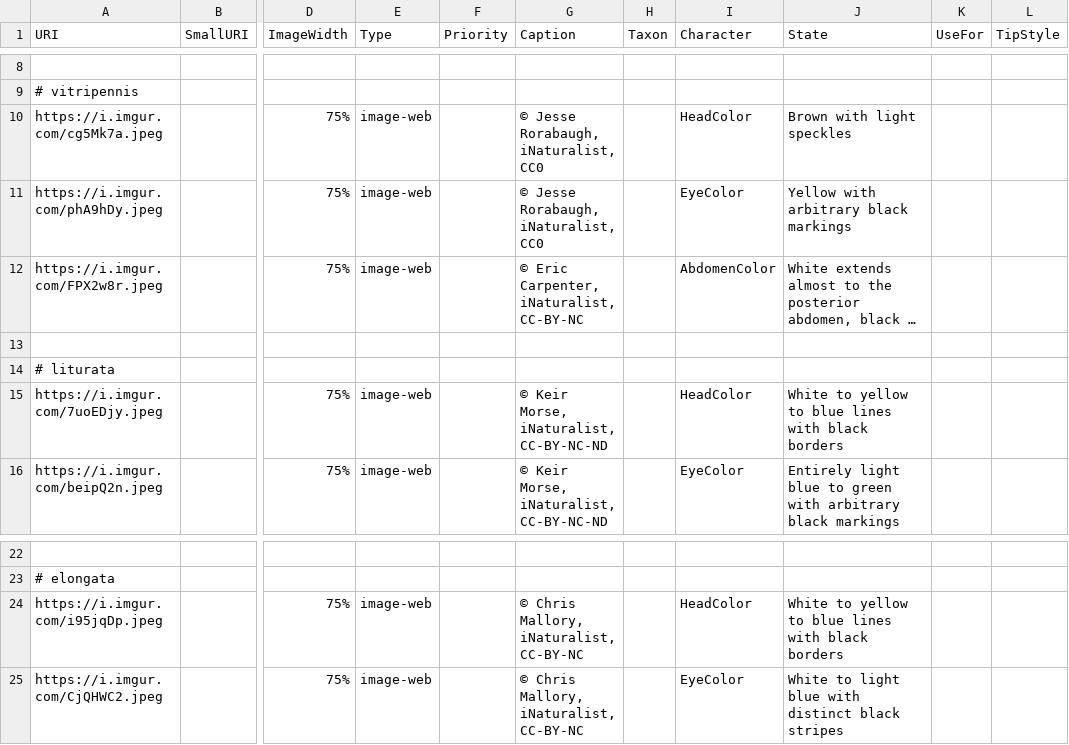
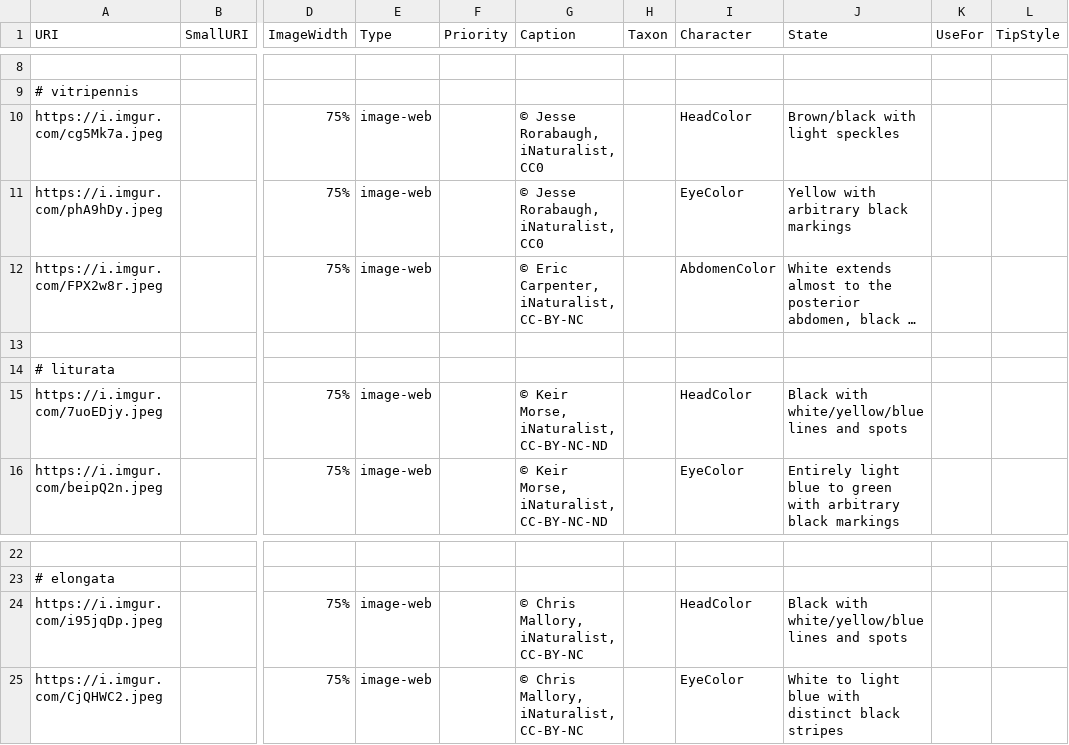
Before and after one commit to zdankowicz/homalodisca, a CSV file: identikit/kb/homalodisca/media.csv, drawn as a sheet; only a part is shown, gaps mark what is left out; long unchanged cells end in …; the diff names each change by its address in the sheet, - before the commit and + after, or states it on an @@ line.

Commit message:
Update media.csv

```diff
--- a/identikit/kb/homalodisca/media.csv
+++ b/identikit/kb/homalodisca/media.csv
-J10 (State): Brown with light speckles
+J10 (State): Brown/black with light speckles
-J15 (State): White to yellow to blue lines with black borders
+J15 (State): Black with white/yellow/blue lines and spots
-J24 (State): White to yellow to blue lines with black borders
+J24 (State): Black with white/yellow/blue lines and spots
```
